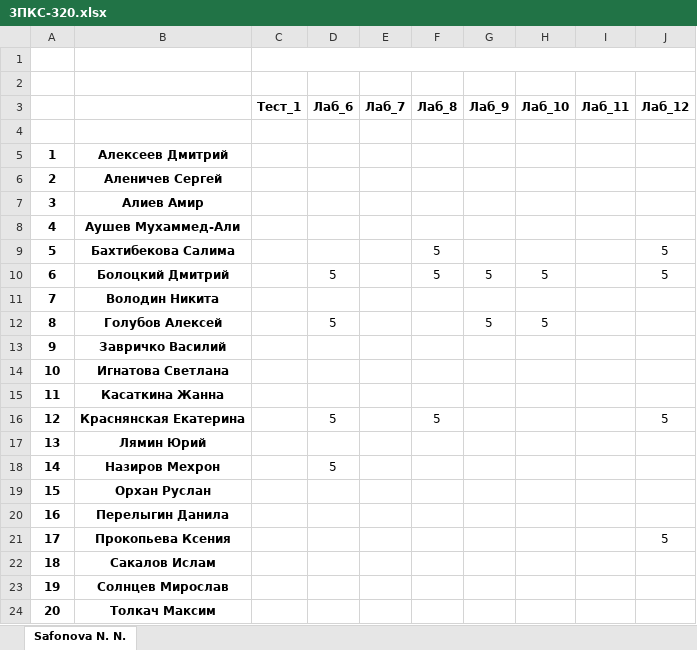
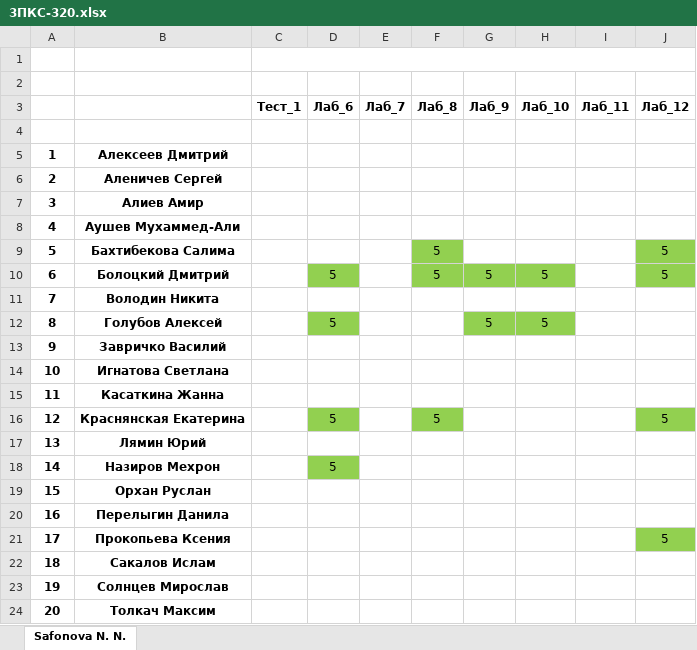
Before and after one commit to IvanSibirevV2/KipFin_Lab_2023_v0_Git0, an Excel workbook: 3ПКС-320/3ПКС-320.xlsx, sheet Safonova N. N., drawn as a sheet; only a part is shown; values as stored, in another font and other column widths than the file's, no borders; the diff names each change by its address in the sheet, - before the commit and + after, or states it on an @@ line.

```diff
--- a/3ПКС-320/3ПКС-320.xlsx (sheet Safonova N. N.)
+++ b/3ПКС-320/3ПКС-320.xlsx (sheet Safonova N. N.)
-F9 fill: none
+F9 fill: #92D050
-J9:J10 fill: none
+J9:J10 fill: #92D050
-D10 fill: none
+D10 fill: #92D050
-F10:H10 fill: none
+F10:H10 fill: #92D050
-D12 fill: none
+D12 fill: #92D050
-G12:H12 fill: none
+G12:H12 fill: #92D050
-D16 fill: none
+D16 fill: #92D050
-F16 fill: none
+F16 fill: #92D050
-J16 fill: none
+J16 fill: #92D050
-D18 fill: none
+D18 fill: #92D050
-J21 fill: none
+J21 fill: #92D050
```
Also changed, not shown: 3ПКС-420/3ПКС-420.xlsx, 16 other files.
